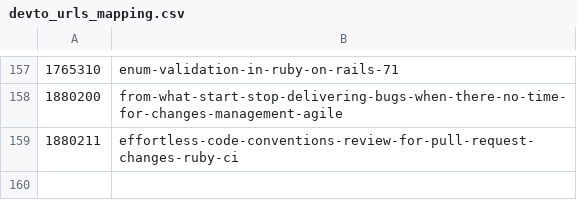
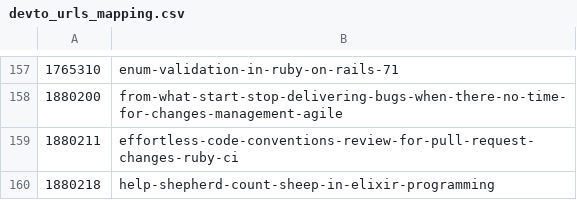
Before and after one commit to jetthoughts/jetthoughts.github.io, a CSV file: seo/devto_urls_mapping.csv, drawn as a sheet; only a part is shown, gaps mark what is left out.

```diff
--- a/seo/devto_urls_mapping.csv
+++ b/seo/devto_urls_mapping.csv
@@ -159 +159,2 @@
 1880211,effortless-code-conventions-review-for-pull-request-changes-ruby-ci
+1880218,help-shepherd-count-sheep-in-elixir-programming
```
Also changed, not shown: 2 other files.
